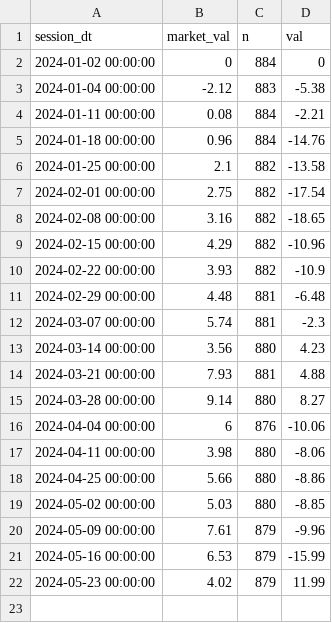
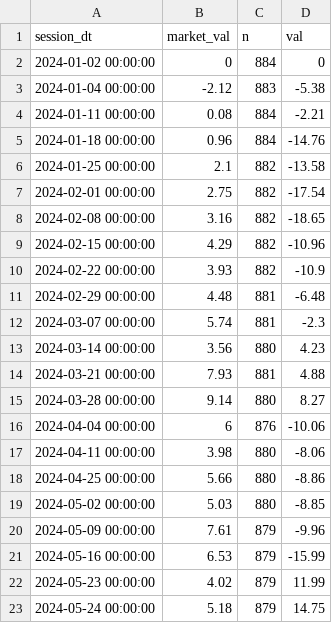
Before and after one commit to popiol/popiol.github.io, a CSV file: data/line_vs_market_2024.csv, drawn as a sheet.

Commit message:
data refresh

```diff
--- a/data/line_vs_market_2024.csv
+++ b/data/line_vs_market_2024.csv
@@ -22 +22,2 @@ session_dt,market_val,n,val
 "2024-05-23 00:00:00",4.02,879,11.99
+"2024-05-24 00:00:00",5.18,879,14.75
```
